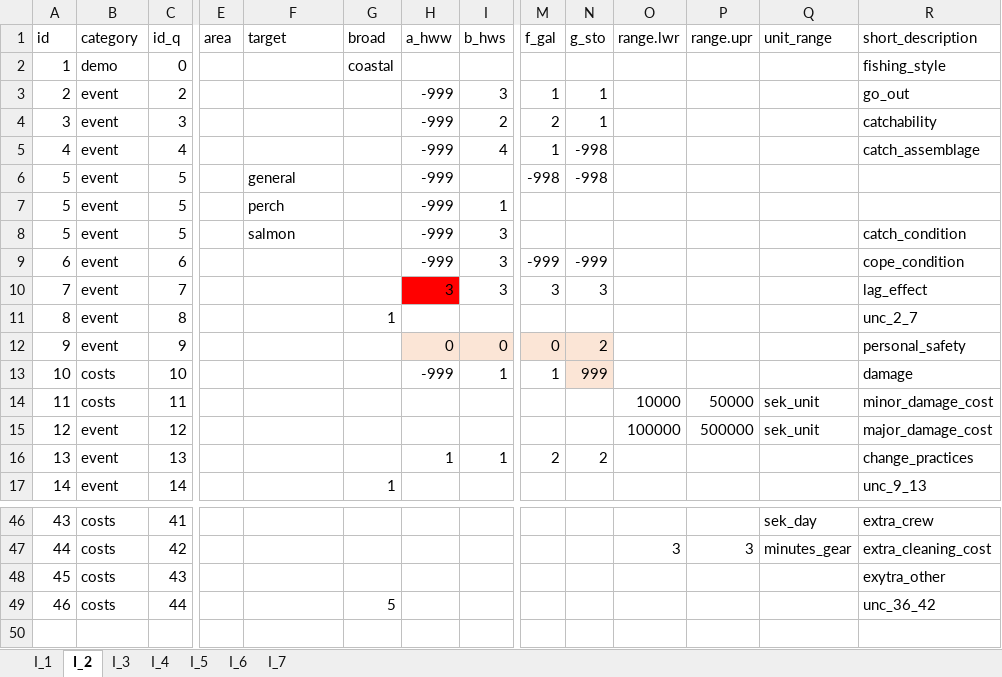
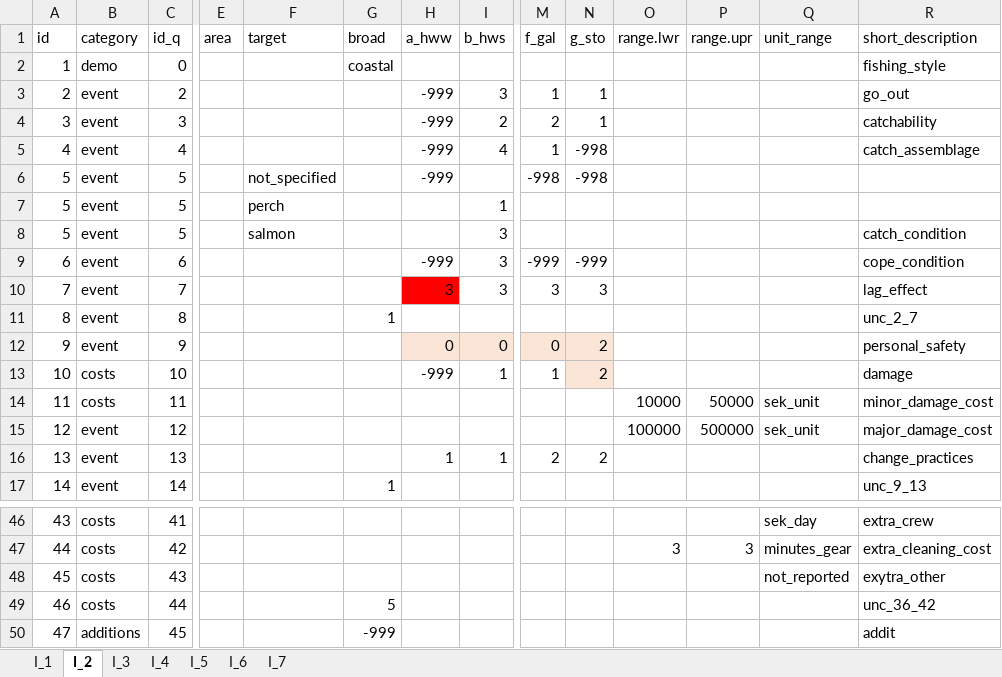
Before and after one commit to EnricoNArmelloni/extreme_weather_risk, an Excel workbook: data/questionnaires_coded.xlsx, sheet I_2, drawn as a sheet; only a part is shown, gaps mark what is left out; values as stored, in another font and other column widths than the file's, no borders; rows hold the shown columns only; the diff names each change by its address in the sheet, - before the commit and + after, or states it on an @@ line.

```diff
--- a/data/questionnaires_coded.xlsx (sheet I_2)
+++ b/data/questionnaires_coded.xlsx (sheet I_2)
-F6 (target): general
+F6 (target): not_specified
-H7:H8 (a_hww): -999
+H7:H8 (a_hww): (empty)
-N13 (g_sto): 999
+N13 (g_sto): 2
-Q48 (unit_range): (empty)
+Q48 (unit_range): not_reported
+row 50: 47 | additions | 45 |  |  | -999 |  |  |  |  |  |  |  | addit
```
Also changed, not shown: sheet I_1, sheet I_5, sheet I_4, sheet I_6, sheet I_7, sheet I_3, 20 other files.
